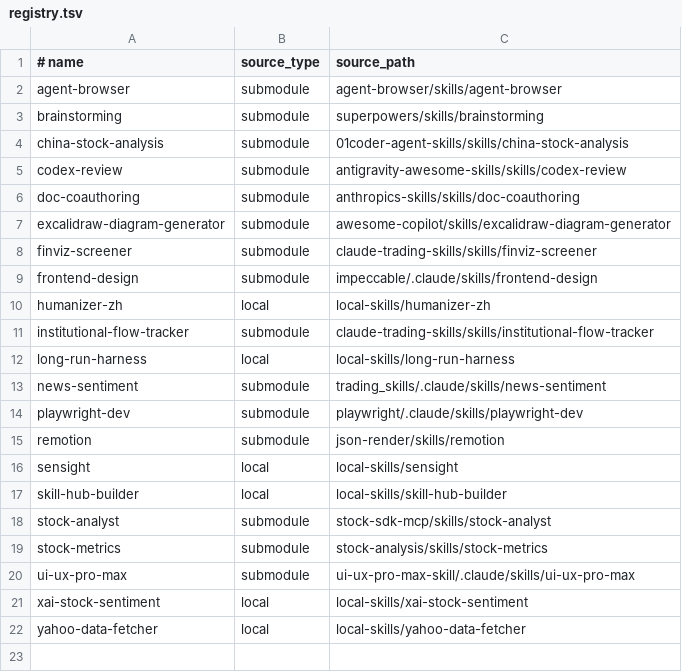
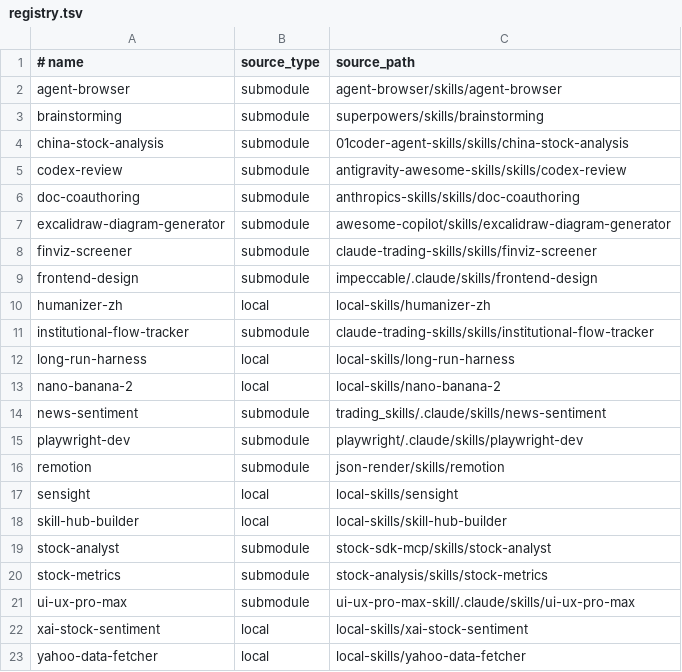
Before and after one commit to zhangga/aihub, a TSV file: skills/registry.tsv, drawn as a sheet.

Commit message:
Add nano-banana-2 skill

```diff
--- a/skills/registry.tsv
+++ b/skills/registry.tsv
@@ -12,2 +12,3 @@ institutional-flow-tracker	submodule	claude-trading-skills/skills/institutional-
 long-run-harness	local	local-skills/long-run-harness
+nano-banana-2	local	local-skills/nano-banana-2
 news-sentiment	submodule	trading_skills/.claude/skills/news-sentiment
```
Also changed, not shown: 4 other files.
